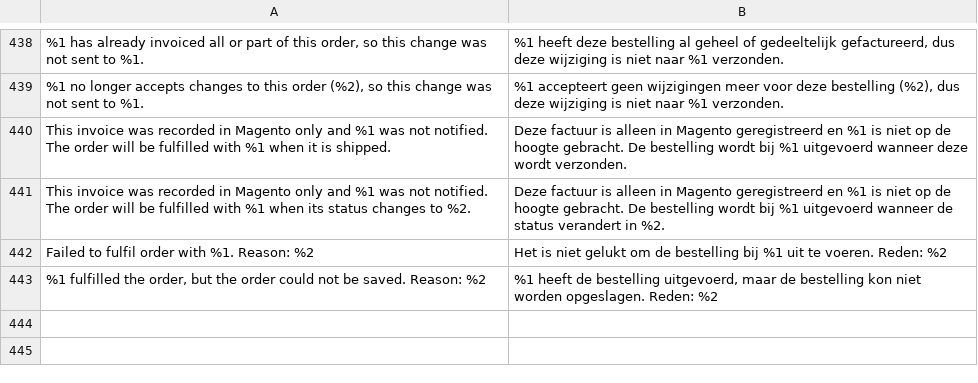
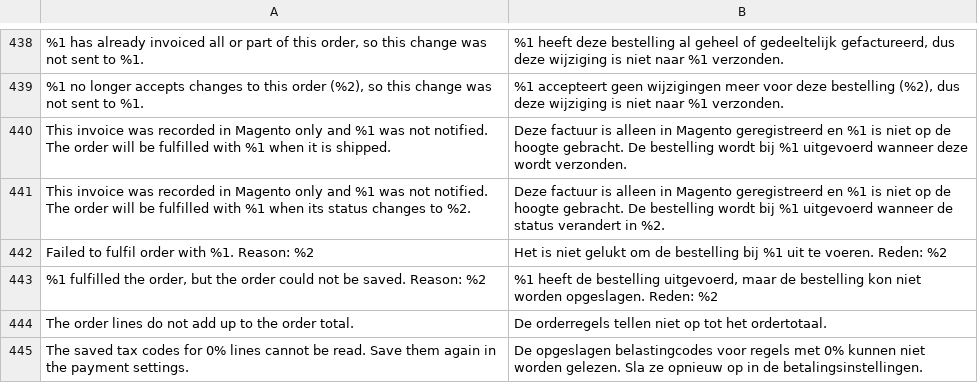
Before and after one commit to two-inc/magento-plugin, a CSV file: i18n/nl_NL.csv, drawn as a sheet; only a part is shown, gaps mark what is left out.

```diff
--- a/i18n/nl_NL.csv
+++ b/i18n/nl_NL.csv
@@ -443 +443,3 @@
 "%1 fulfilled the order, but the order could not be saved. Reason: %2","%1 heeft de bestelling uitgevoerd, maar de bestelling kon niet worden opgeslagen. Reden: %2"
+"The order lines do not add up to the order total.","De orderregels tellen niet op tot het ordertotaal."
+"The saved tax codes for 0% lines cannot be read. Save them again in the payment settings.","De opgeslagen belastingcodes voor regels met 0% kunnen niet worden gelezen. Sla ze opnieuw op in de betalingsinstellingen."
```
Also changed, not shown: i18n/es_ES.csv, i18n/nb_NO.csv, 3 other files.
